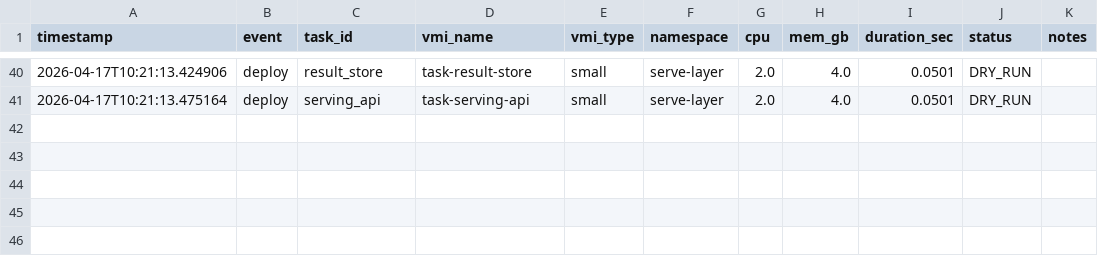
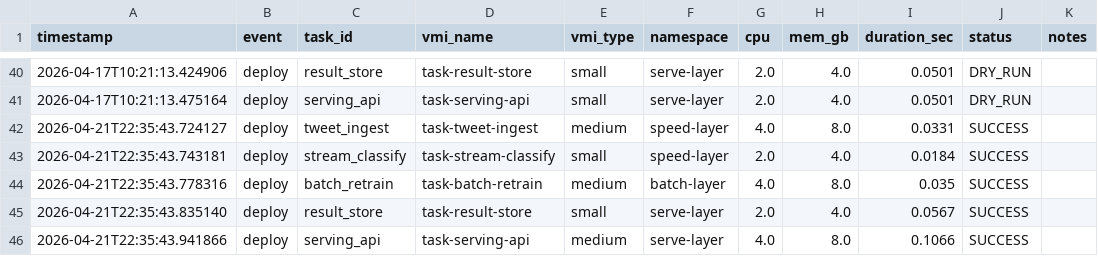
Before and after one commit to virajvkcc1/MMM_Project, a CSV file: deployment_results.csv, drawn as a sheet; only a part is shown, gaps mark what is left out; the diff names each change by its address in the sheet, - before the commit and + after, or states it on an @@ line.

```diff
--- a/deployment_results.csv
+++ b/deployment_results.csv
+row 42: 2026-04-21T22:35:43.724127 | deploy | tweet_ingest | task-tweet-ingest | medium | speed-layer | 4.0 | 8.0 | 0.0331 | SUCCESS
+row 43: 2026-04-21T22:35:43.743181 | deploy | stream_classify | task-stream-classify | small | speed-layer | 2.0 | 4.0 | 0.0184 | SUCCESS
+row 44: 2026-04-21T22:35:43.778316 | deploy | batch_retrain | task-batch-retrain | medium | batch-layer | 4.0 | 8.0 | 0.035 | SUCCESS
+row 45: 2026-04-21T22:35:43.835140 | deploy | result_store | task-result-store | small | serve-layer | 2.0 | 4.0 | 0.0567 | SUCCESS
+row 46: 2026-04-21T22:35:43.941866 | deploy | serving_api | task-serving-api | medium | serve-layer | 4.0 | 8.0 | 0.1066 | SUCCESS
```
Also changed, not shown: 2 other files.
